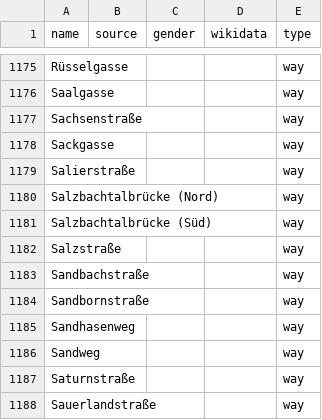
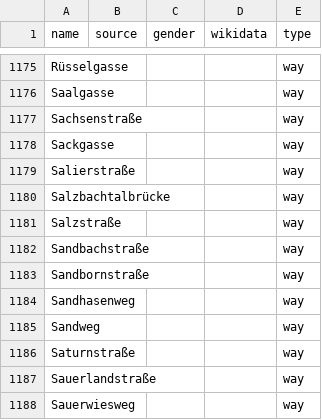
Before and after one commit to EqualStreetNames/equalstreetnames-wiesbaden, a CSV file: data/other.csv, drawn as a sheet; only a part is shown, gaps mark what is left out; the shorter side is filled out with more unchanged rows.

```diff
--- a/data/other.csv
+++ b/data/other.csv
@@ -1179,4 +1179,3 @@ Sackgasse,,,,way
 Salierstraße,,,,way
-"Salzbachtalbrücke (Nord)",,,,way
-"Salzbachtalbrücke (Süd)",,,,way
+Salzbachtalbrücke,,,,way
 Salzstraße,,,,way
```
Also changed, not shown: 3 other files.
